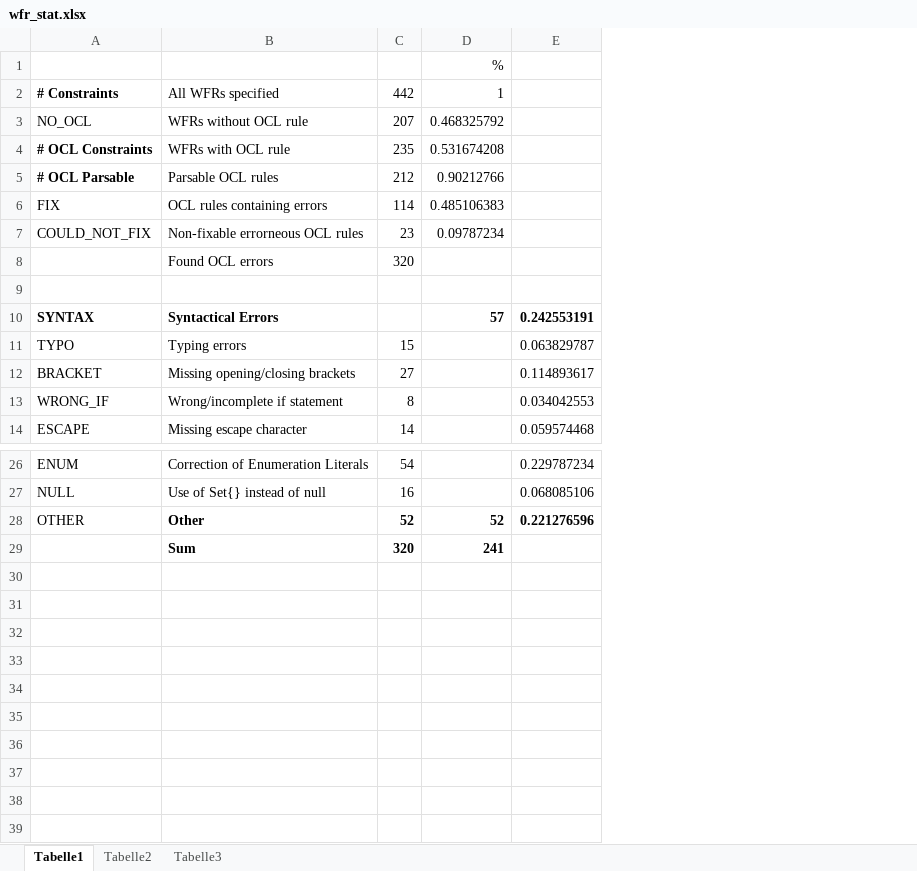
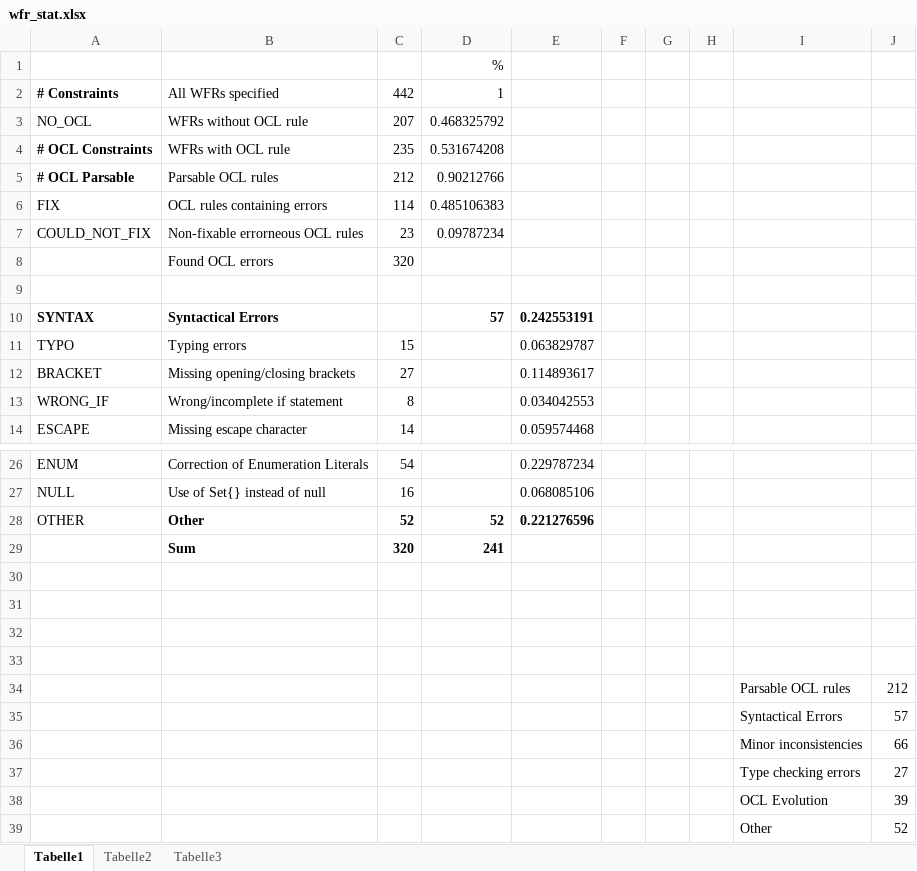
Before and after one commit to dresden-ocl/legacy, an Excel workbook: ocl20forEclipse/experimental/org.dresdenocl.examples.uml/stats/wfr_stat.xlsx, sheet Tabelle1, drawn as a sheet; only a part is shown, gaps mark what is left out; values as stored, in another font and other column widths than the file's, no borders; charts and pictures not drawn; the diff names each change by its address in the sheet, - before the commit and + after, or states it on an @@ line.

Commit message:
Modified excel graphics.

```diff
--- a/ocl20forEclipse/experimental/org.dresdenocl.examples.uml/stats/wfr_stat.xlsx (sheet Tabelle1)
+++ b/ocl20forEclipse/experimental/org.dresdenocl.examples.uml/stats/wfr_stat.xlsx (sheet Tabelle1)
+column F, empty
+column G, empty
+column H, empty
+column I, empty
+column J, empty
+row 30: (empty)
+row 31: (empty)
+row 32: (empty)
+row 33: (empty)
+row 34:  |  |  |  |  |  |  |  | Parsable OCL rules | 212
+row 35:  |  |  |  |  |  |  |  | Syntactical Errors | 57
+row 36:  |  |  |  |  |  |  |  | Minor inconsistencies | 66
+row 37:  |  |  |  |  |  |  |  | Type checking errors | 27
+row 38:  |  |  |  |  |  |  |  | OCL Evolution | 39
+row 39:  |  |  |  |  |  |  |  | Other | 52
```
Also changed, not shown: charts or pictures.
